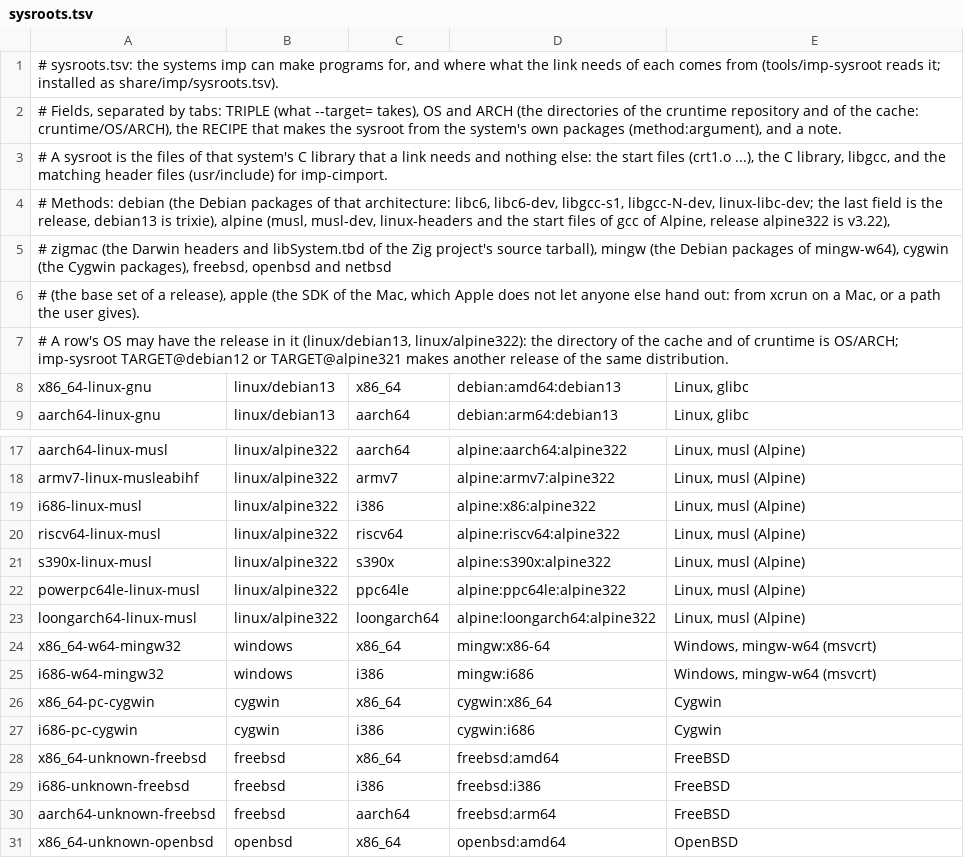
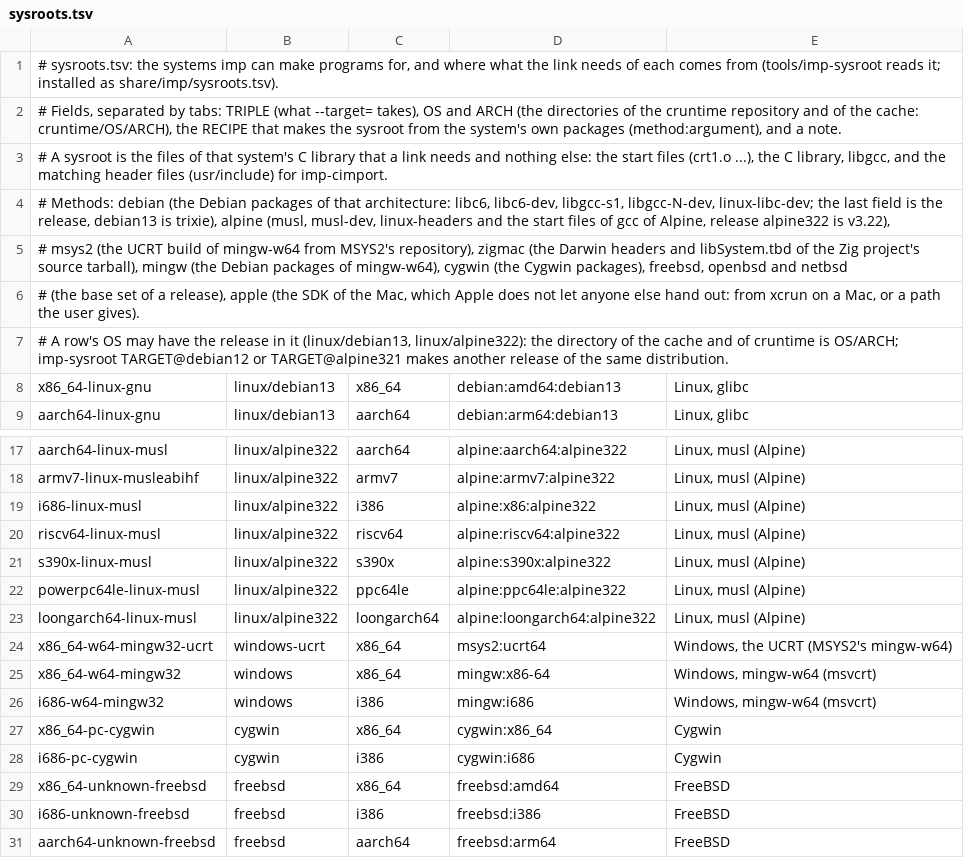
Before and after one commit to moebiusV/imp72, a TSV file: tools/sysroots.tsv, drawn as a sheet; only a part is shown, gaps mark what is left out; the shorter side is filled out with more unchanged rows.

Commit message:
Windows with the UCRT: imp --target=x86_64-w64-mingw32-ucrt links the universal C runtime of Windows 10 and later (ucrtbase, through api-ms-win-crt-*) and not msvcrt (ROADMAP 11, asked 2026-11-13; MSYS2 as a source, asked the same day).  tools/imp-sysroot: a recipe msys2 (the packages headers, crt, winpthreads and, from gcc, only libgcc.a and libgcc_eh.a, of the ucrt64 repository of MSYS2, each checked against the SHA-256 of the repository database, whose SPDX license is kept in imp-meta and the provenance), a table row windows-ucrt/x86_64 for the triple x86_64-w64-mingw32-ucrt (LLVM reads it as mingw, gnu: the C runtime is told by the sysroot and by the word ucrt in the target, which the driver looks for); MSYS2's layout is lib/ and include/ at the root.  tools/sysconst.sh: for the UCRT the standard files are __acrt_iob_func(0) and (1), the array of __iob_func() being gone; tools/mkrt.sh sets that from the triple.  src/driver.imc: the Windows link adds -lucrt where it added -lmsvcrt.  tests/winrun: WINRUN_UCRT=1 compiles and runs the same 38 programs with the UCRT sysroot (skipped, 77, where the sysroot cannot be had), run by make check after the msvcrt pass.  Found on the way: a make that the disk guard killed (tmp/ had grown past its 10 GB with the sysroot caches, and the first UCRT run used the old driver without saying so: the program imports were looked at, and were msvcrt's until the real rebuild); docs/HANDOFF.md, BUILDING.md and the manual page say it.  Tried: from an empty cache, hello.imp for the UCRT imports only api-ms-win-crt-* and KERNEL32 and runs under Wine 10.0; the 38 programs print their goldens under Wine; make check on Debian x86_64, 0 failures.  Not tried: real Windows 10, ARM64 (MSYS2's clangarm64 uses compiler-rt, not libgcc), CI.

```diff
--- a/tools/sysroots.tsv
+++ b/tools/sysroots.tsv
@@ -4,3 +4,3 @@
 # Methods: debian (the Debian packages of that architecture: libc6, libc6-dev, libgcc-s1, libgcc-N-dev, linux-libc-dev; the last field is the release, debian13 is trixie), alpine (musl, musl-dev, linux-headers and the start files of gcc of Alpine, release alpine322 is v3.22),
-# zigmac (the Darwin headers and libSystem.tbd of the Zig project's source tarball), mingw (the Debian packages of mingw-w64), cygwin (the Cygwin packages), freebsd, openbsd and netbsd
+# msys2 (the UCRT build of mingw-w64 from MSYS2's repository), zigmac (the Darwin headers and libSystem.tbd of the Zig project's source tarball), mingw (the Debian packages of mingw-w64), cygwin (the Cygwin packages), freebsd, openbsd and netbsd
 # (the base set of a release), apple (the SDK of the Mac, which Apple does not let anyone else hand out: from xcrun on a Mac, or a path the user gives).
@@ -23,2 +23,3 @@ powerpc64le-linux-musl	linux/alpine322	ppc64le	alpine:ppc64le:alpine322	Linux, m
 loongarch64-linux-musl	linux/alpine322	loongarch64	alpine:loongarch64:alpine322	Linux, musl (Alpine)
+x86_64-w64-mingw32-ucrt	windows-ucrt	x86_64	msys2:ucrt64	Windows, the UCRT (MSYS2's mingw-w64)
 x86_64-w64-mingw32	windows	x86_64	mingw:x86-64	Windows, mingw-w64 (msvcrt)
```
Also changed, not shown: 9 other files.
